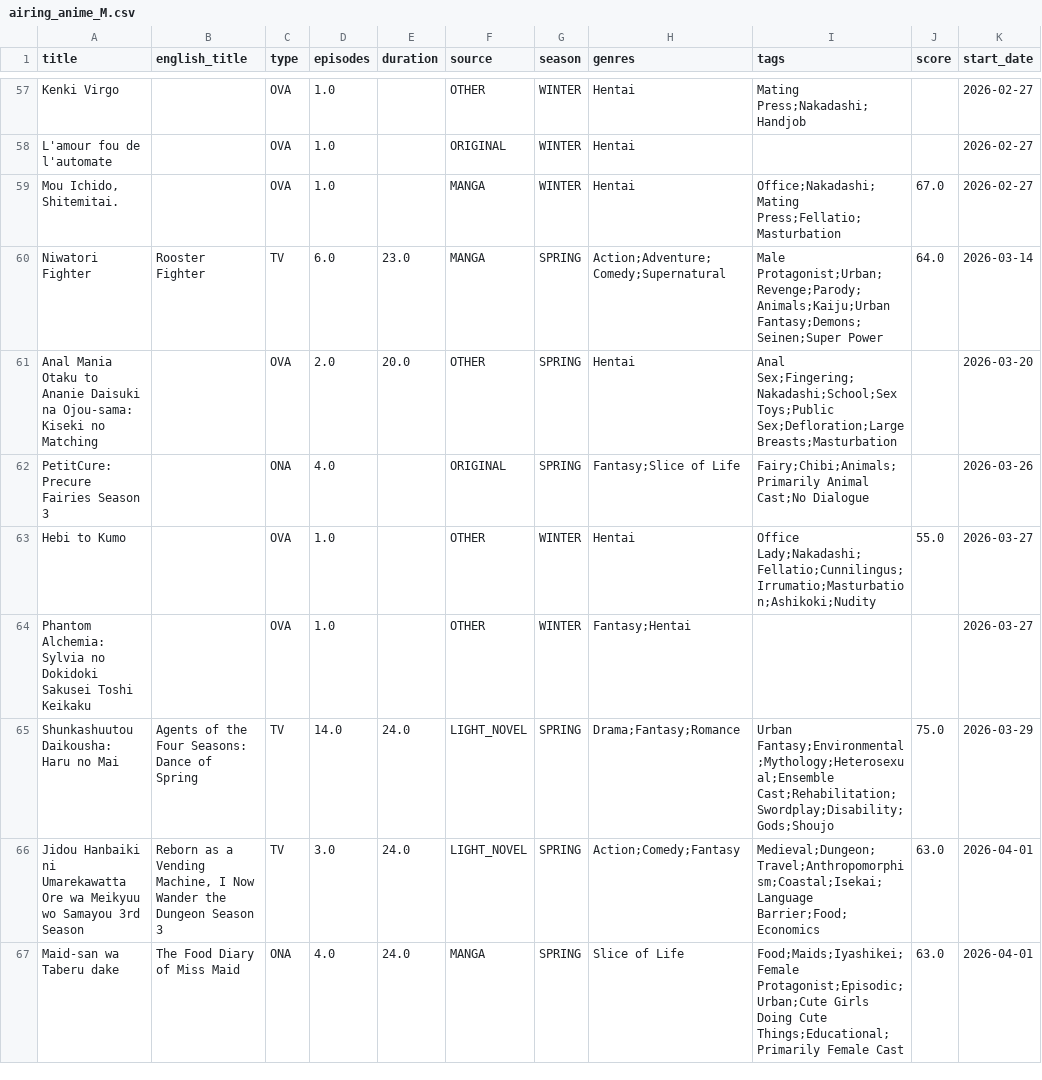
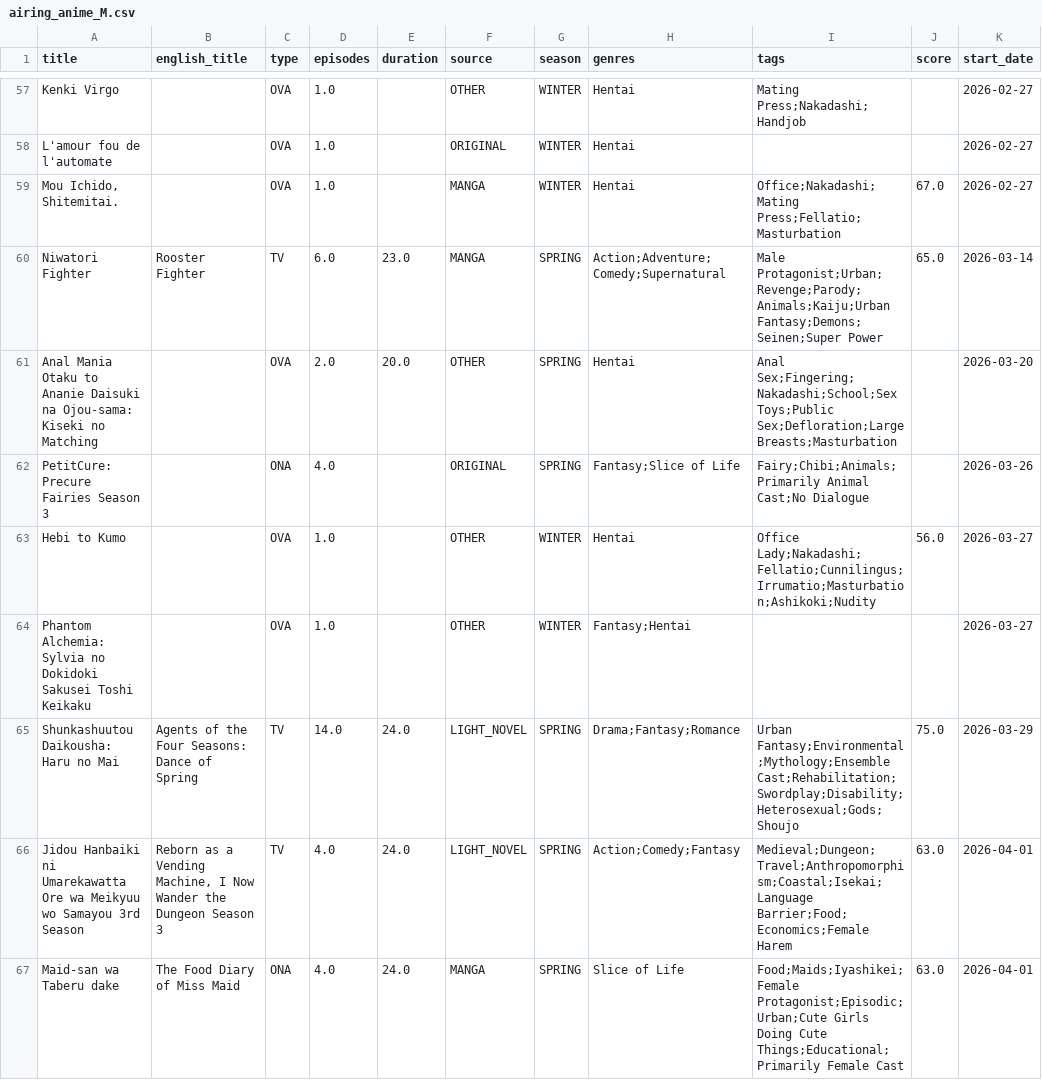
Before and after one commit to Andres-pixel35/Anime-dashboard, a CSV file: data/modified/airing_anime_M.csv, drawn as a sheet; only a part is shown, gaps mark what is left out; the diff covers the shown part only; the diff names each change by its address in the sheet, - before the commit and + after, or states it on an @@ line.

```diff
--- a/data/modified/airing_anime_M.csv
+++ b/data/modified/airing_anime_M.csv
-J60 (score): 64.0
+J60 (score): 65.0
-J63 (score): 55.0
+J63 (score): 56.0
-I65 (tags): Urban Fantasy;Environmental;Mythology;Heterosexual;Ensemble Cast;Rehabilitation;Swordplay;Disability;Gods;Shoujo
+I65 (tags): Urban Fantasy;Environmental;Mythology;Ensemble Cast;Rehabilitation;Swordplay;Disability;Heterosexual;Gods;Shoujo
-D66 (episodes): 3.0
+D66 (episodes): 4.0
-I66 (tags): Medieval;Dungeon;Travel;Anthropomorphism;Coastal;Isekai;Language Barrier;Food;Economics
+I66 (tags): Medieval;Dungeon;Travel;Anthropomorphism;Coastal;Isekai;Language Barrier;Food;Economics;Female Harem
```
Also changed, not shown: 3 added rows, 3 removed rows, 3 moved rows and 25 edited cells elsewhere in this file, 1 other file.
